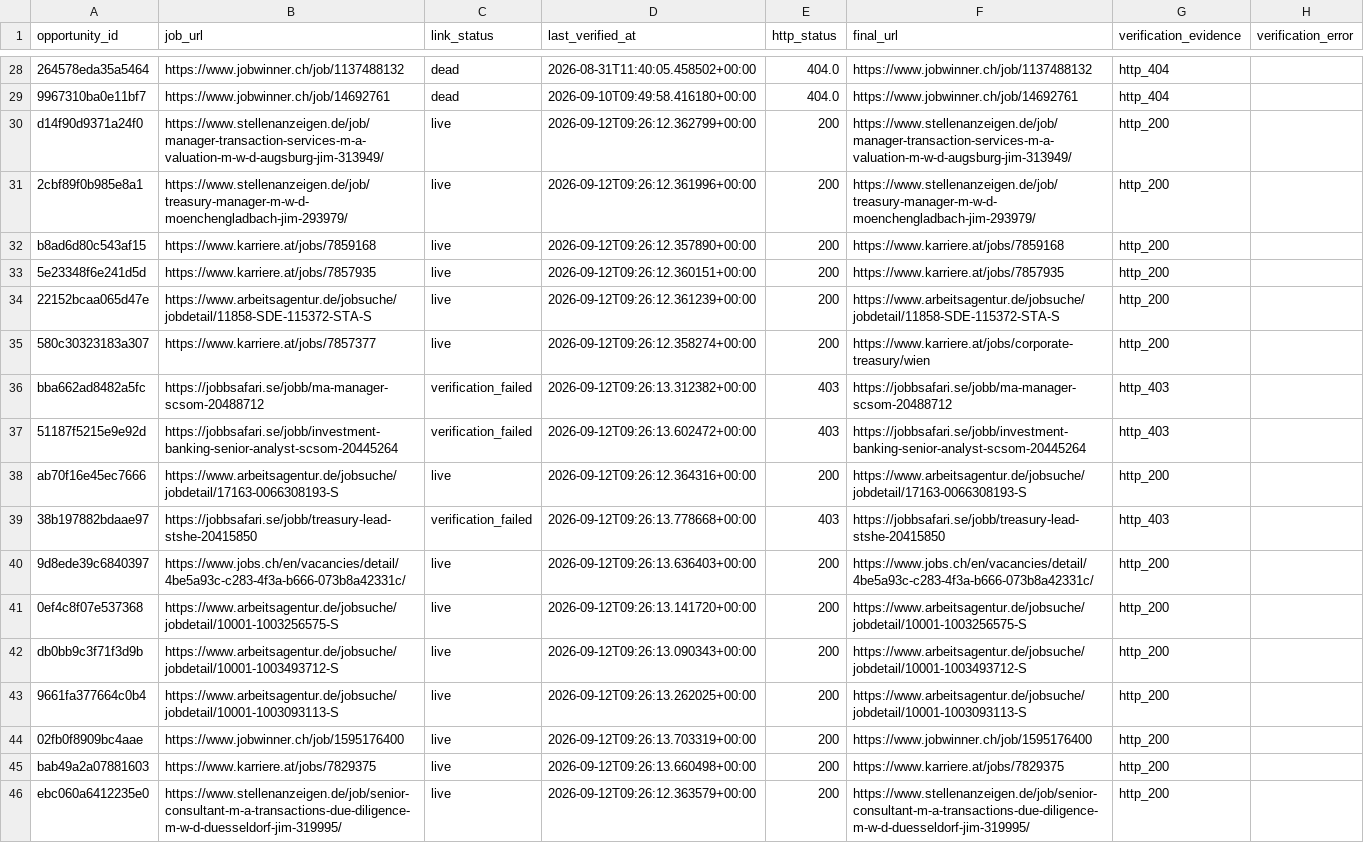
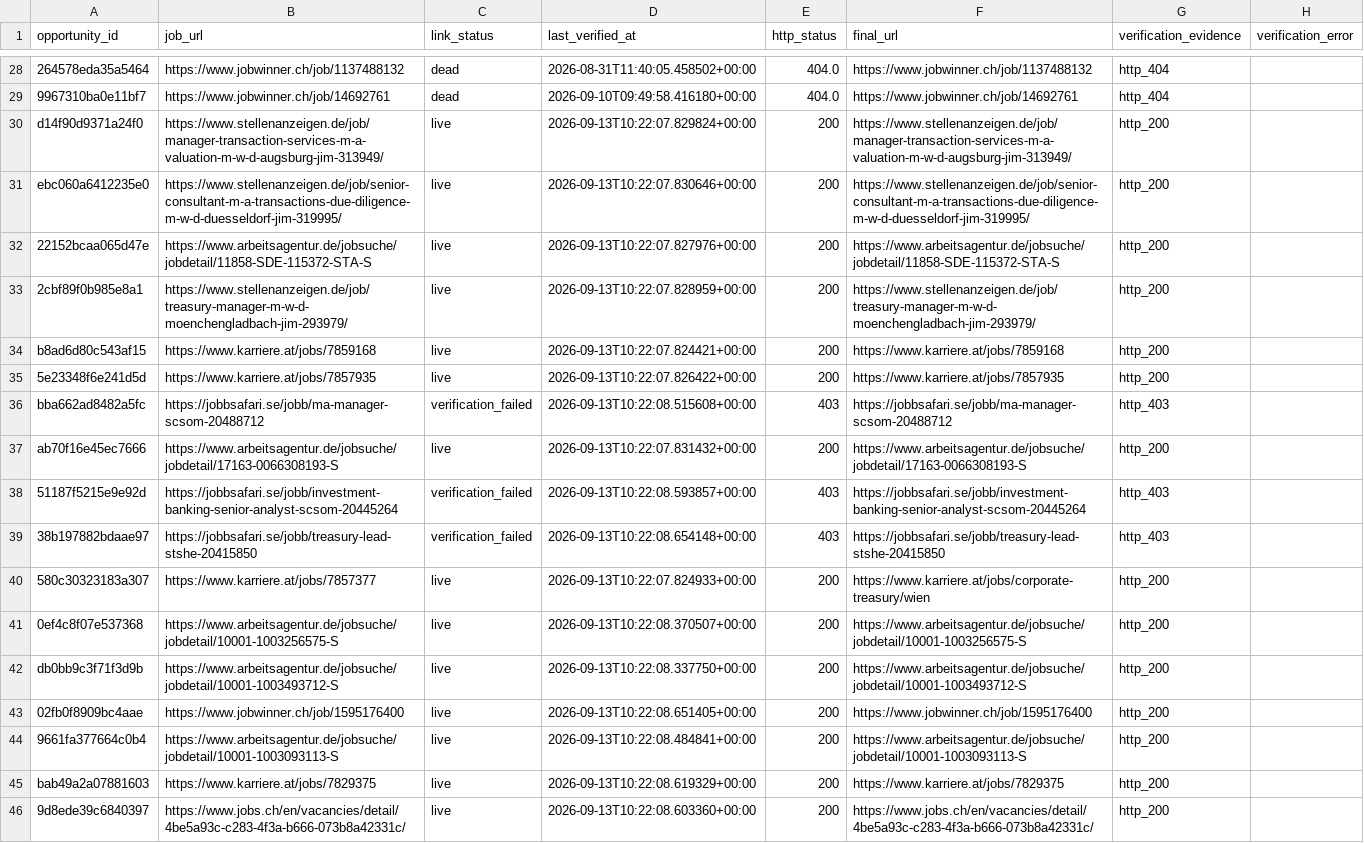
Before and after one commit to ORosa10/ProfessionalDashboard, a CSV file: data/j_link_verification.csv, drawn as a sheet; only a part is shown, gaps mark what is left out; removed rows and columns are numbered as before the commit, all else as after; the diff names each change by its address in the sheet, - before the commit and + after, or states it on an @@ line.

```diff
--- a/data/j_link_verification.csv
+++ b/data/j_link_verification.csv
-D30 (last_verified_at): 2026-09-12T09:26:12.362799+00:00
+D30 (last_verified_at): 2026-09-13T10:22:07.829824+00:00
+row 31: ebc060a6412235e0 | https://www.stellenanzeigen.de/job/senior-consultant-m-a-transactions-due-diligence-m-w-d-duesseldorf-jim-319995/ | live | 2026-09-13T10:22:07.830646+00:00 | 200 | https://www.stellenanzeigen.de/job/senior-consultant-m-a-transactions-due-diligence-m-w-d-duesseldorf-jim-319995/ | http_200
+row 32: 22152bcaa065d47e | https://www.arbeitsagentur.de/jobsuche/jobdetail/11858-SDE-115372-STA-S | live | 2026-09-13T10:22:07.827976+00:00 | 200 | https://www.arbeitsagentur.de/jobsuche/jobdetail/11858-SDE-115372-STA-S | http_200
-D33 (last_verified_at): 2026-09-12T09:26:12.361996+00:00
+D33 (last_verified_at): 2026-09-13T10:22:07.828959+00:00
-D34 (last_verified_at): 2026-09-12T09:26:12.357890+00:00
+D34 (last_verified_at): 2026-09-13T10:22:07.824421+00:00
-D35 (last_verified_at): 2026-09-12T09:26:12.360151+00:00
+D35 (last_verified_at): 2026-09-13T10:22:07.826422+00:00
-row 34: 22152bcaa065d47e | https://www.arbeitsagentur.de/jobsuche/jobdetail/11858-SDE-115372-STA-S | live | 2026-09-12T09:26:12.361239+00:00 | 200 | https://www.arbeitsagentur.de/jobsuche/jobdetail/11858-SDE-115372-STA-S | http_200
-row 35: 580c30323183a307 | https://www.karriere.at/jobs/7857377 | live | 2026-09-12T09:26:12.358274+00:00 | 200 | https://www.karriere.at/jobs/corporate-treasury/wien | http_200
-D36 (last_verified_at): 2026-09-12T09:26:13.312382+00:00
+D36 (last_verified_at): 2026-09-13T10:22:08.515608+00:00
-row 37: 51187f5215e9e92d | https://jobbsafari.se/jobb/investment-banking-senior-analyst-scsom-20445264 | verification_failed | 2026-09-12T09:26:13.602472+00:00 | 403 | https://jobbsafari.se/jobb/investment-banking-senior-analyst-scsom-20445264 | http_403
-D37 (last_verified_at): 2026-09-12T09:26:12.364316+00:00
+D37 (last_verified_at): 2026-09-13T10:22:07.831432+00:00
+row 38: 51187f5215e9e92d | https://jobbsafari.se/jobb/investment-banking-senior-analyst-scsom-20445264 | verification_failed | 2026-09-13T10:22:08.593857+00:00 | 403 | https://jobbsafari.se/jobb/investment-banking-senior-analyst-scsom-20445264 | http_403
-D39 (last_verified_at): 2026-09-12T09:26:13.778668+00:00
+D39 (last_verified_at): 2026-09-13T10:22:08.654148+00:00
-A40 (opportunity_id): 9d8ede39c6840397
+A40 (opportunity_id): 580c30323183a307
-B40 (job_url): https://www.jobs.ch/en/vacancies/detail/4be5a93c-c283-4f3a-b666-073b8a42331c/
+B40 (job_url): https://www.karriere.at/jobs/7857377
-D40 (last_verified_at): 2026-09-12T09:26:13.636403+00:00
+D40 (last_verified_at): 2026-09-13T10:22:07.824933+00:00
-F40 (final_url): https://www.jobs.ch/en/vacancies/detail/4be5a93c-c283-4f3a-b666-073b8a42331c/
+F40 (final_url): https://www.karriere.at/jobs/corporate-treasury/wien
-D41 (last_verified_at): 2026-09-12T09:26:13.141720+00:00
+D41 (last_verified_at): 2026-09-13T10:22:08.370507+00:00
-D42 (last_verified_at): 2026-09-12T09:26:13.090343+00:00
+D42 (last_verified_at): 2026-09-13T10:22:08.337750+00:00
-row 43: 9661fa377664c0b4 | https://www.arbeitsagentur.de/jobsuche/jobdetail/10001-1003093113-S | live | 2026-09-12T09:26:13.262025+00:00 | 200 | https://www.arbeitsagentur.de/jobsuche/jobdetail/10001-1003093113-S | http_200
-D43 (last_verified_at): 2026-09-12T09:26:13.703319+00:00
+D43 (last_verified_at): 2026-09-13T10:22:08.651405+00:00
+row 44: 9661fa377664c0b4 | https://www.arbeitsagentur.de/jobsuche/jobdetail/10001-1003093113-S | live | 2026-09-13T10:22:08.484841+00:00 | 200 | https://www.arbeitsagentur.de/jobsuche/jobdetail/10001-1003093113-S | http_200
-D45 (last_verified_at): 2026-09-12T09:26:13.660498+00:00
+D45 (last_verified_at): 2026-09-13T10:22:08.619329+00:00
-A46 (opportunity_id): ebc060a6412235e0
+A46 (opportunity_id): 9d8ede39c6840397
-B46 (job_url): https://www.stellenanzeigen.de/job/senior-consultant-m-a-transactions-due-diligence-m-w-d-duesseldorf-jim-319995/
+B46 (job_url): https://www.jobs.ch/en/vacancies/detail/4be5a93c-c283-4f3a-b666-073b8a42331c/
-D46 (last_verified_at): 2026-09-12T09:26:12.363579+00:00
+D46 (last_verified_at): 2026-09-13T10:22:08.603360+00:00
-F46 (final_url): https://www.stellenanzeigen.de/job/senior-consultant-m-a-transactions-due-diligence-m-w-d-duesseldorf-jim-319995/
+F46 (final_url): https://www.jobs.ch/en/vacancies/detail/4be5a93c-c283-4f3a-b666-073b8a42331c/
```
Also changed, not shown: data/j_eligible_pool.csv.
